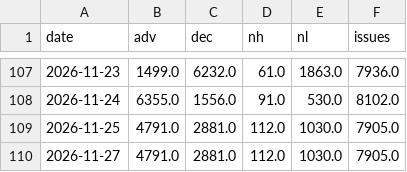
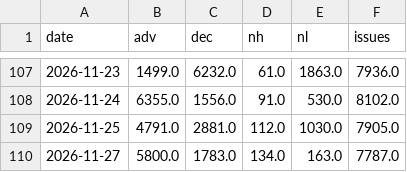
Before and after one commit to hatkohei0611-design/market-monitor, a CSV file: data/breadth_daily.csv, drawn as a sheet; only a part is shown, gaps mark what is left out.

```diff
--- a/data/breadth_daily.csv
+++ b/data/breadth_daily.csv
@@ -109,2 +109,2 @@ date,adv,dec,nh,nl,issues
 2026-11-25,4791.0,2881.0,112.0,1030.0,7905.0
-2026-11-27,4791.0,2881.0,112.0,1030.0,7905.0
+2026-11-27,5800.0,1783.0,134.0,163.0,7787.0
```
Also changed, not shown: data/score_history.csv, data/spx.csv, 5 other files.
